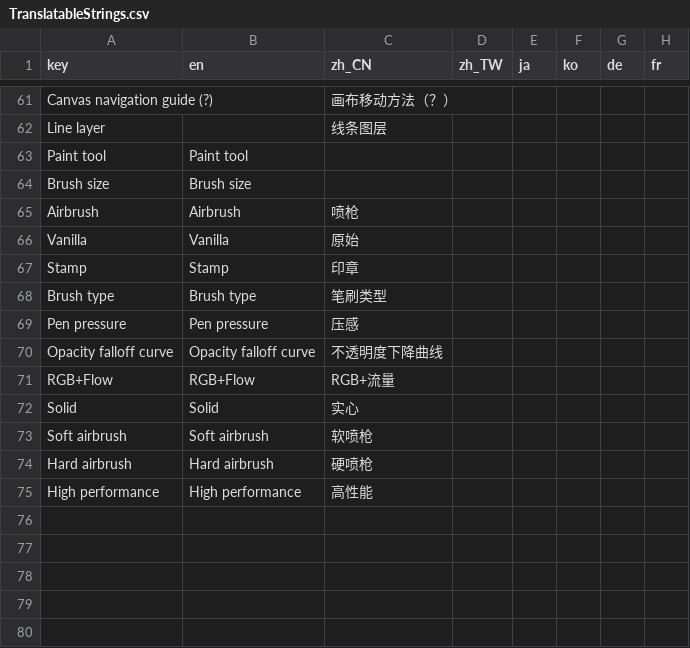
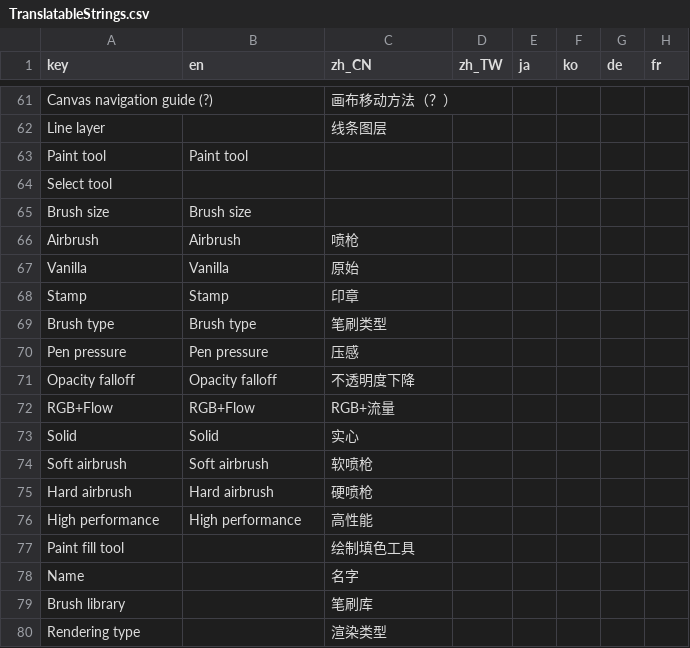
Before and after one commit to djacidfx/Ciallo, a CSV file: Ciallo/Localization/TranslatableStrings.csv, drawn as a sheet; only a part is shown, gaps mark what is left out.

Commit message:
Aesthetical twist and translation

```diff
--- a/Ciallo/Localization/TranslatableStrings.csv
+++ b/Ciallo/Localization/TranslatableStrings.csv
@@ -63,2 +63,3 @@ Line layer,,线条图层,,,,,
 Paint tool,Paint tool,,,,,,
+Select tool,,,,,,,
 Brush size,Brush size,,,,,,
@@ -69,3 +70,3 @@ Brush type,Brush type,笔刷类型,,,,,
 Pen pressure,Pen pressure,压感,,,,,
-Opacity falloff curve,Opacity falloff curve,不透明度下降曲线,,,,,
+Opacity falloff,Opacity falloff,不透明度下降,,,,,
 RGB+Flow,RGB+Flow,RGB+流量,,,,,
@@ -75 +76,5 @@ Hard airbrush,Hard airbrush,硬喷枪,,,,,
 High performance,High performance,高性能,,,,,
+Paint fill tool,,绘制填色工具,,,,,
+Name,,名字,,,,,
+Brush library,,笔刷库,,,,,
+Rendering type,,渲染类型,,,,,
```
Also changed, not shown: 6 other files.
